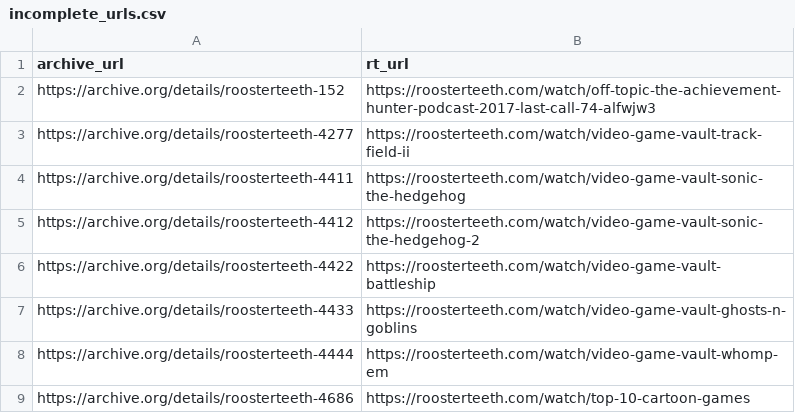
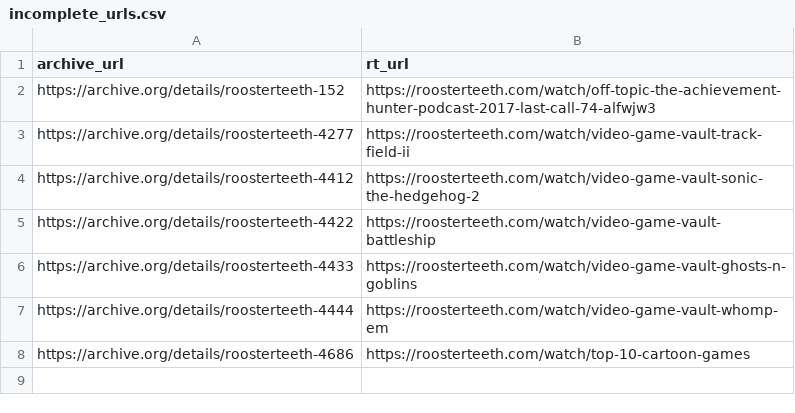
Before and after one commit to shiruken/rt-archive, a CSV file: data/incomplete_urls.csv, drawn as a sheet; the diff names each change by its address in the sheet, - before the commit and + after, or states it on an @@ line.

```diff
--- a/data/incomplete_urls.csv
+++ b/data/incomplete_urls.csv
-row 4: https://archive.org/details/roosterteeth-4411 | https://roosterteeth.com/watch/video-game-vault-sonic-the-hedgehog
```
Also changed, not shown: docs/incomplete/incomplete.csv, 6 other files.
